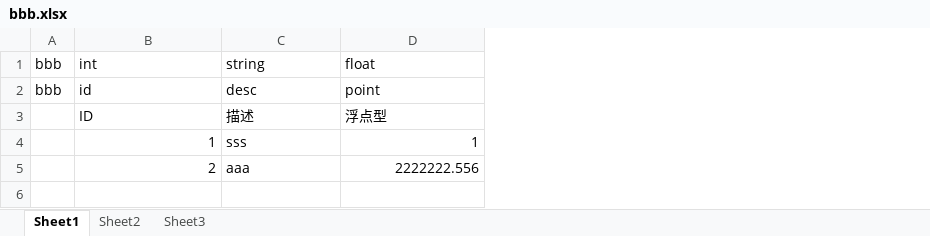
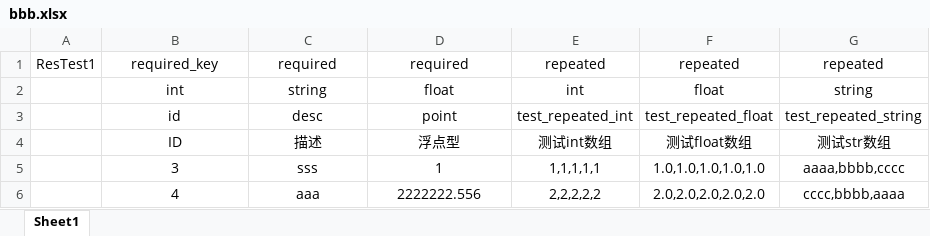
Before and after one commit to 353162889/FrameSync, an Excel workbook: tool/ExportExcelToXml/res/bbb.xlsx, sheet Sheet1, drawn as a sheet; values as stored, in another font and other column widths than the file's, no borders; removed rows and columns are numbered as before the commit, all else as after; the diff names each change by its address in the sheet, - before the commit and + after, or states it on an @@ line.

```diff
--- a/tool/ExportExcelToXml/res/bbb.xlsx (sheet Sheet1)
+++ b/tool/ExportExcelToXml/res/bbb.xlsx (sheet Sheet1)
-sheet tab: Sheet2
-sheet tab: Sheet3
-column A, rows 1-2: bbb | bbb
+column A, empty
+column E, rows 2-6: int | test_repeated_int | 测试int数组 | 1,1,1,1,1 | 2,2,2,2,2
+column F, rows 2-6: float | test_repeated_float | 测试float数组 | 1.0,1.0,1.0,1.0,1.0 | 2.0,2.0,2.0,2.0,2.0
+column G, rows 2-6: string | test_repeated_string | 测试str数组 | aaaa,bbbb,cccc | cccc,bbbb,aaaa
+row 1: ResTest1 | required_key | required | required | repeated | repeated | repeated
-B2:D4 alignment: left
+B2:D4 alignment: center
-B5: 1
+B5: 3
-B5:B6 alignment: right
+B5:B6 alignment: center
-C5:C6 alignment: left
+C5:C6 alignment: center
-D5:D6 alignment: right
+D5:D6 alignment: center
-B6: 2
+B6: 4
```
Also changed, not shown: tool/ExportExcelToXml/res/aaa.xlsx, 47 other files.
